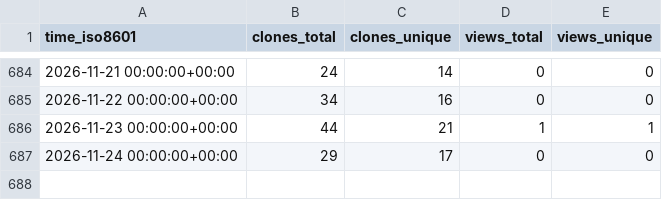
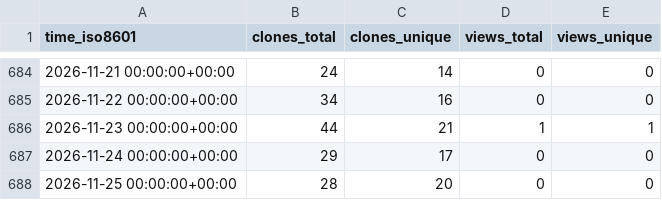
Before and after one commit to PennSIVE/ComBatFamQC, a CSV file: PennSIVE/ComBatFamQC/ghrs-data/views_clones_aggregate.csv, drawn as a sheet; only a part is shown, gaps mark what is left out.

```diff
--- a/PennSIVE/ComBatFamQC/ghrs-data/views_clones_aggregate.csv
+++ b/PennSIVE/ComBatFamQC/ghrs-data/views_clones_aggregate.csv
@@ -687 +687,2 @@ time_iso8601,clones_total,clones_unique,views_total,views_unique
 2026-11-24 00:00:00+00:00,29,17,0,0
+2026-11-25 00:00:00+00:00,28,20,0,0
```
Also changed, not shown: 1 other file.
